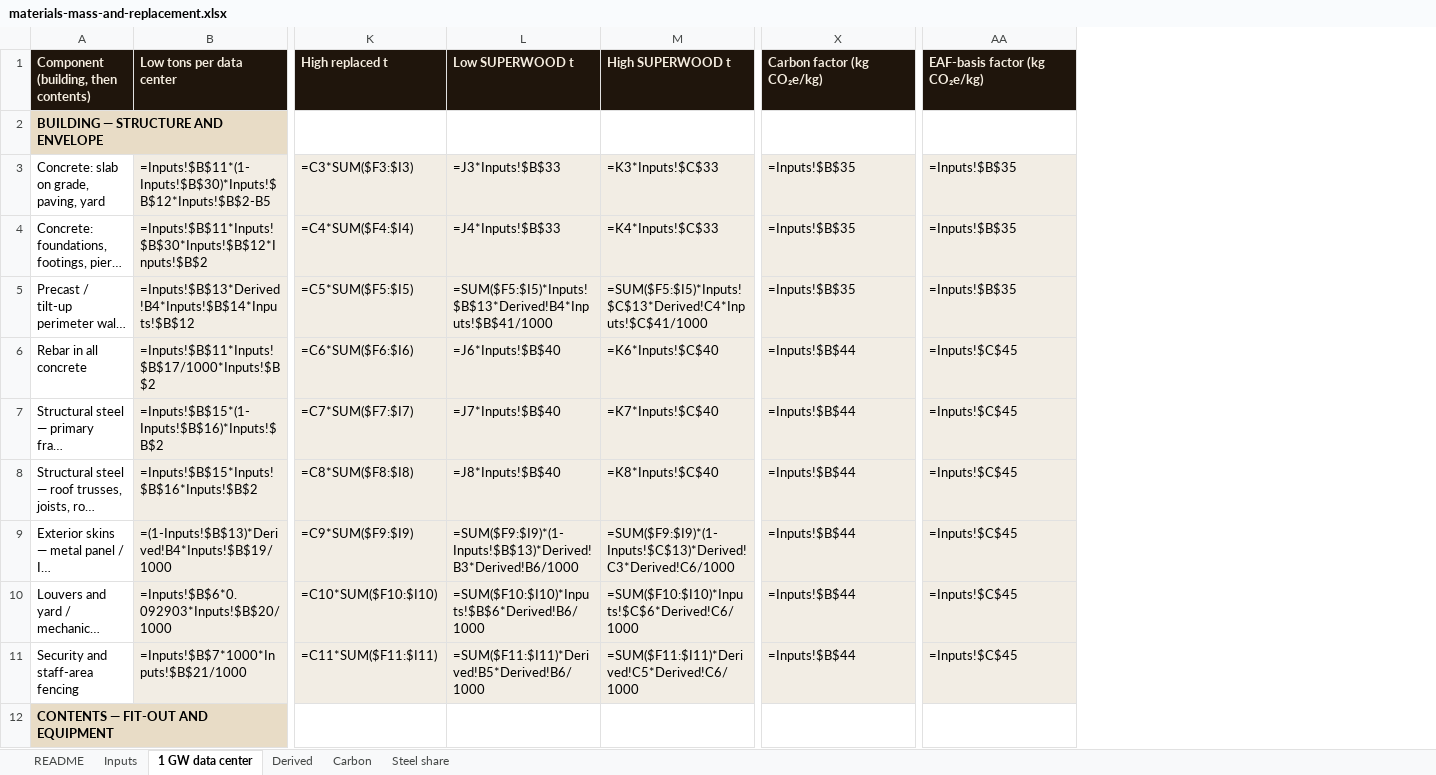
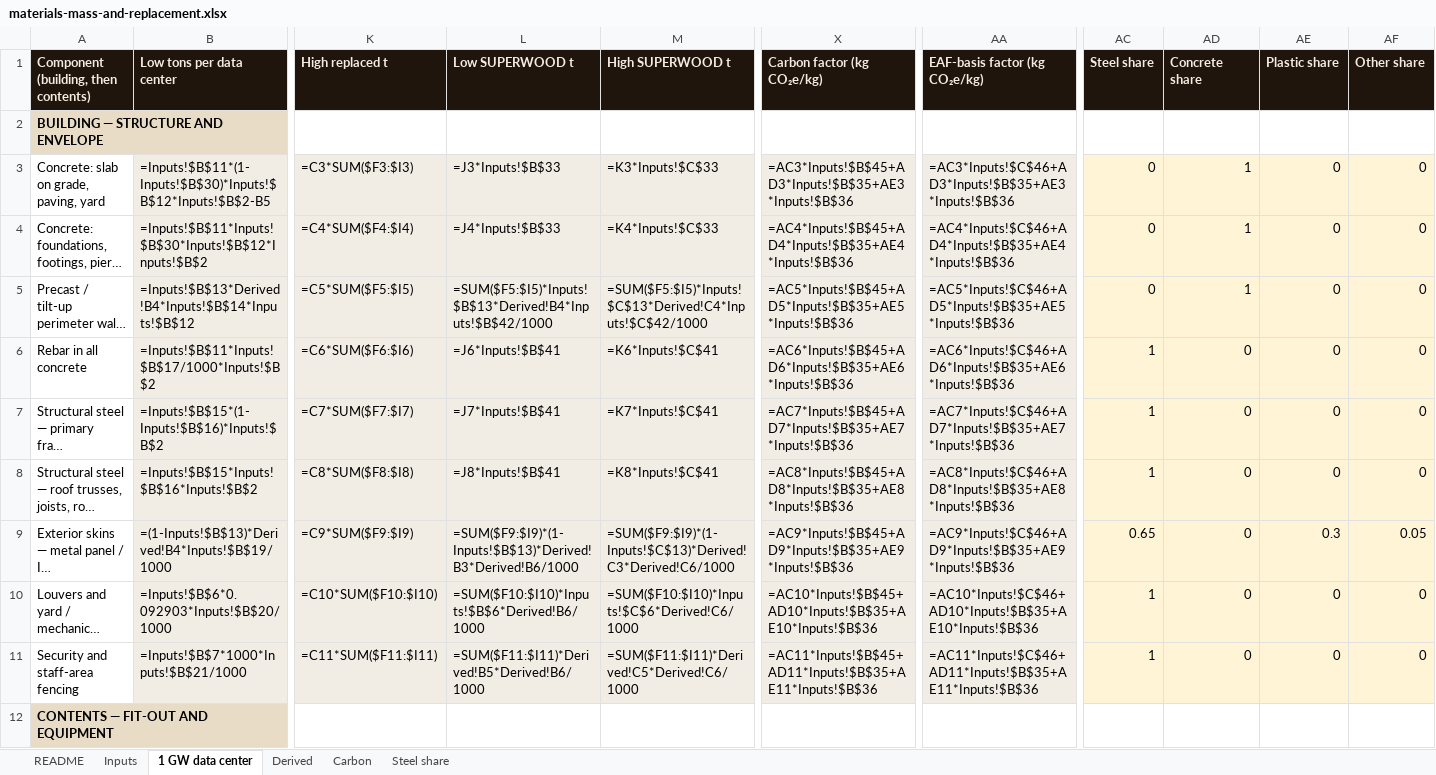
Before and after one commit to alau-hi/decks, an Excel workbook: superwood-datacenter-investor/analyses/materials-mass-and-replacement.xlsx, sheet 1 GW data center, drawn as a sheet; only a part is shown, gaps mark what is left out; long unchanged cells end in …; values as stored, in another font and other column widths than the file's, no borders; formulas without a stored value are shown as written; charts and pictures not drawn; the diff covers the shown part only; the diff names each change by its address in the sheet, - before the commit and + after, or states it on an @@ line.

```diff
--- a/superwood-datacenter-investor/analyses/materials-mass-and-replacement.xlsx (sheet 1 GW data center)
+++ b/superwood-datacenter-investor/analyses/materials-mass-and-replacement.xlsx (sheet 1 GW data center)
+column AC (Steel share), rows 3-11: 0 | 0 | 0 | 1 | 1 | 1 | 0.65 | 1 | 1
+column AD (Concrete share), rows 3-11: 1 | 1 | 1 | 0 | 0 | 0 | 0 | 0 | 0
+column AE (Plastic share), rows 3-11: 0 | 0 | 0 | 0 | 0 | 0 | 0.3 | 0 | 0
+column AF (Other share), rows 3-11: 0 | 0 | 0 | 0 | 0 | 0 | 0.05 | 0 | 0
-X3 (Carbon factor (kg CO₂e/kg)): =Inputs!$B$35
+X3 (Carbon factor (kg CO₂e/kg)): =AC3*Inputs!$B$45+AD3*Inputs!$B$35+AE3*Inputs!$B$36
-AA3 (EAF-basis factor (kg CO₂e/kg)): =Inputs!$B$35
+AA3 (EAF-basis factor (kg CO₂e/kg)): =AC3*Inputs!$C$46+AD3*Inputs!$B$35+AE3*Inputs!$B$36
-X4 (Carbon factor (kg CO₂e/kg)): =Inputs!$B$35
+X4 (Carbon factor (kg CO₂e/kg)): =AC4*Inputs!$B$45+AD4*Inputs!$B$35+AE4*Inputs!$B$36
-AA4 (EAF-basis factor (kg CO₂e/kg)): =Inputs!$B$35
+AA4 (EAF-basis factor (kg CO₂e/kg)): =AC4*Inputs!$C$46+AD4*Inputs!$B$35+AE4*Inputs!$B$36
-L5 (Low SUPERWOOD t): =SUM($F5:$I5)*Inputs!$B$13*Derived!B4*Inputs!$B$41/1000
+L5 (Low SUPERWOOD t): =SUM($F5:$I5)*Inputs!$B$13*Derived!B4*Inputs!$B$42/1000
-M5 (High SUPERWOOD t): =SUM($F5:$I5)*Inputs!$C$13*Derived!C4*Inputs!$C$41/1000
+M5 (High SUPERWOOD t): =SUM($F5:$I5)*Inputs!$C$13*Derived!C4*Inputs!$C$42/1000
-X5 (Carbon factor (kg CO₂e/kg)): =Inputs!$B$35
+X5 (Carbon factor (kg CO₂e/kg)): =AC5*Inputs!$B$45+AD5*Inputs!$B$35+AE5*Inputs!$B$36
-AA5 (EAF-basis factor (kg CO₂e/kg)): =Inputs!$B$35
+AA5 (EAF-basis factor (kg CO₂e/kg)): =AC5*Inputs!$C$46+AD5*Inputs!$B$35+AE5*Inputs!$B$36
-L6 (Low SUPERWOOD t): =J6*Inputs!$B$40
+L6 (Low SUPERWOOD t): =J6*Inputs!$B$41
-M6 (High SUPERWOOD t): =K6*Inputs!$C$40
+M6 (High SUPERWOOD t): =K6*Inputs!$C$41
-X6 (Carbon factor (kg CO₂e/kg)): =Inputs!$B$44
+X6 (Carbon factor (kg CO₂e/kg)): =AC6*Inputs!$B$45+AD6*Inputs!$B$35+AE6*Inputs!$B$36
-AA6 (EAF-basis factor (kg CO₂e/kg)): =Inputs!$C$45
+AA6 (EAF-basis factor (kg CO₂e/kg)): =AC6*Inputs!$C$46+AD6*Inputs!$B$35+AE6*Inputs!$B$36
-L7 (Low SUPERWOOD t): =J7*Inputs!$B$40
+L7 (Low SUPERWOOD t): =J7*Inputs!$B$41
-M7 (High SUPERWOOD t): =K7*Inputs!$C$40
+M7 (High SUPERWOOD t): =K7*Inputs!$C$41
-X7 (Carbon factor (kg CO₂e/kg)): =Inputs!$B$44
+X7 (Carbon factor (kg CO₂e/kg)): =AC7*Inputs!$B$45+AD7*Inputs!$B$35+AE7*Inputs!$B$36
-AA7 (EAF-basis factor (kg CO₂e/kg)): =Inputs!$C$45
+AA7 (EAF-basis factor (kg CO₂e/kg)): =AC7*Inputs!$C$46+AD7*Inputs!$B$35+AE7*Inputs!$B$36
-L8 (Low SUPERWOOD t): =J8*Inputs!$B$40
+L8 (Low SUPERWOOD t): =J8*Inputs!$B$41
-M8 (High SUPERWOOD t): =K8*Inputs!$C$40
+M8 (High SUPERWOOD t): =K8*Inputs!$C$41
-X8 (Carbon factor (kg CO₂e/kg)): =Inputs!$B$44
+X8 (Carbon factor (kg CO₂e/kg)): =AC8*Inputs!$B$45+AD8*Inputs!$B$35+AE8*Inputs!$B$36
-AA8 (EAF-basis factor (kg CO₂e/kg)): =Inputs!$C$45
+AA8 (EAF-basis factor (kg CO₂e/kg)): =AC8*Inputs!$C$46+AD8*Inputs!$B$35+AE8*Inputs!$B$36
-X9 (Carbon factor (kg CO₂e/kg)): =Inputs!$B$44
+X9 (Carbon factor (kg CO₂e/kg)): =AC9*Inputs!$B$45+AD9*Inputs!$B$35+AE9*Inputs!$B$36
-AA9 (EAF-basis factor (kg CO₂e/kg)): =Inputs!$C$45
+AA9 (EAF-basis factor (kg CO₂e/kg)): =AC9*Inputs!$C$46+AD9*Inputs!$B$35+AE9*Inputs!$B$36
-X10 (Carbon factor (kg CO₂e/kg)): =Inputs!$B$44
+X10 (Carbon factor (kg CO₂e/kg)): =AC10*Inputs!$B$45+AD10*Inputs!$B$35+AE10*Inputs!$B$36
-AA10 (EAF-basis factor (kg CO₂e/kg)): =Inputs!$C$45
+AA10 (EAF-basis factor (kg CO₂e/kg)): =AC10*Inputs!$C$46+AD10*Inputs!$B$35+AE10*Inputs!$B$36
-X11 (Carbon factor (kg CO₂e/kg)): =Inputs!$B$44
+X11 (Carbon factor (kg CO₂e/kg)): =AC11*Inputs!$B$45+AD11*Inputs!$B$35+AE11*Inputs!$B$36
-AA11 (EAF-basis factor (kg CO₂e/kg)): =Inputs!$C$45
+AA11 (EAF-basis factor (kg CO₂e/kg)): =AC11*Inputs!$C$46+AD11*Inputs!$B$35+AE11*Inputs!$B$36
```
Also changed, not shown: 31 edited cells elsewhere in this sheet, sheet Inputs, sheet Carbon, sheet Derived, 12 other files.
